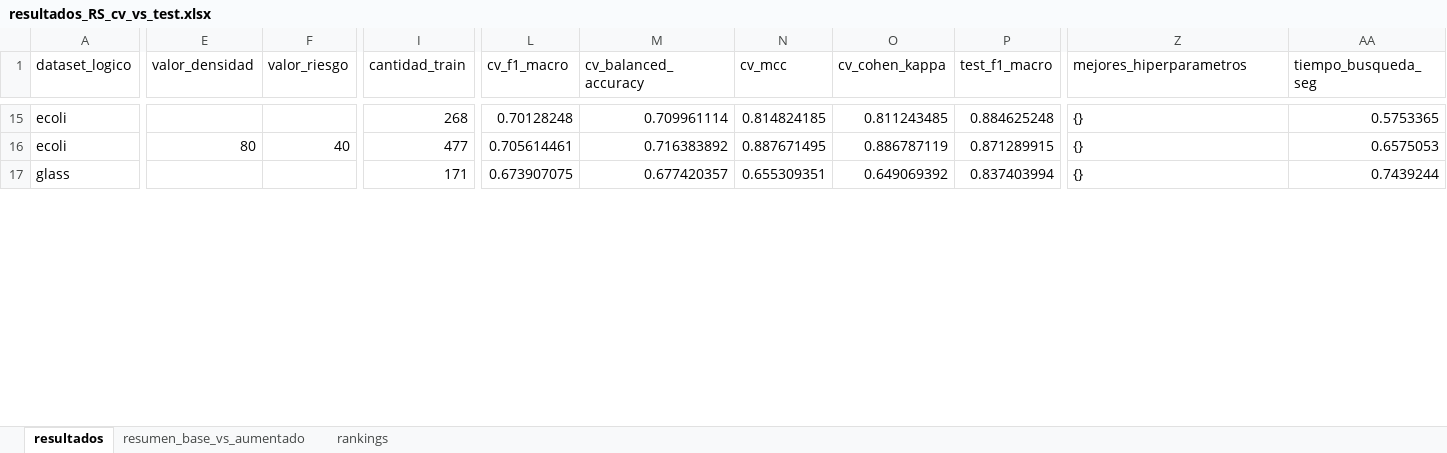
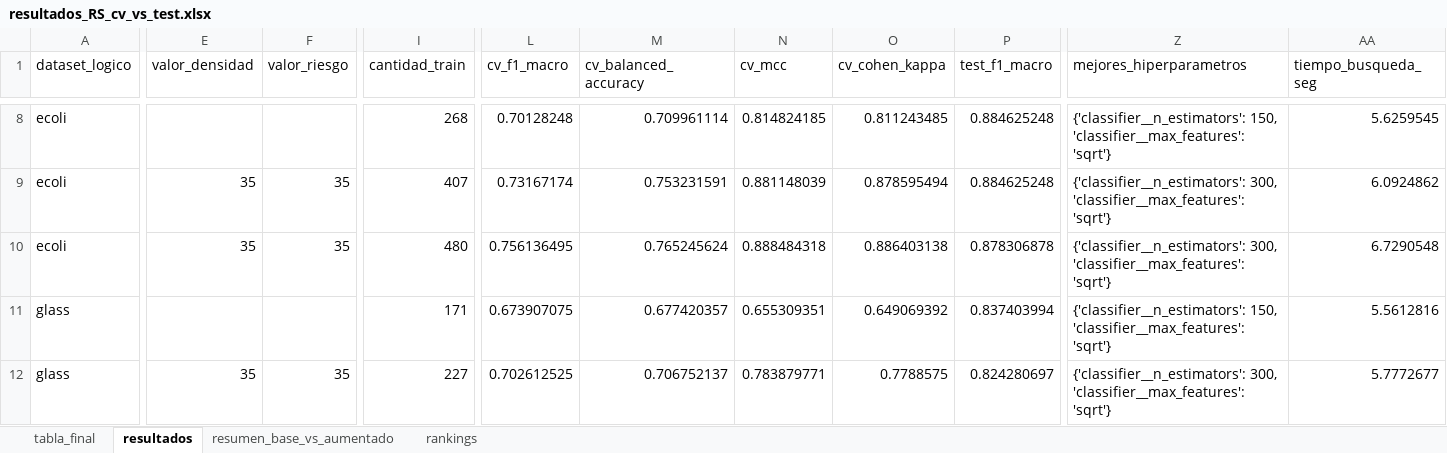
Before and after one commit to jnatmed/armado-tesina, an Excel workbook: codigo/resultados/resultados_RS_cv_vs_test.xlsx, sheet resultados, drawn as a sheet; only a part is shown, gaps mark what is left out; values as stored, in another font and other column widths than the file's, no cell formats; addresses are those after the commit; rows hold the shown columns only; the diff covers the shown part only; the diff names each change by its address in the sheet, - before the commit and + after, or states it on an @@ line.

Commit message:
evaluando resultados

```diff
--- a/codigo/resultados/resultados_RS_cv_vs_test.xlsx (sheet resultados)
+++ b/codigo/resultados/resultados_RS_cv_vs_test.xlsx (sheet resultados)
+sheet tab: tabla_final
-Z8 (mejores_hiperparametros): {}
+Z8 (mejores_hiperparametros): {'classifier__n_estimators': 150, 'classifier__max_features': 'sqrt'}
-AA8 (tiempo_busqueda_seg): 0.5753365
+AA8 (tiempo_busqueda_seg): 5.6259545
-E9 (valor_densidad): 80
+E9 (valor_densidad): 35
-F9 (valor_riesgo): 40
+F9 (valor_riesgo): 35
-I9 (cantidad_train): 477
+I9 (cantidad_train): 407
-L9 (cv_f1_macro): 0.705614461
+L9 (cv_f1_macro): 0.73167174
-M9 (cv_balanced_accuracy): 0.716383892
+M9 (cv_balanced_accuracy): 0.753231591
-N9 (cv_mcc): 0.887671495
+N9 (cv_mcc): 0.881148039
-O9 (cv_cohen_kappa): 0.886787119
+O9 (cv_cohen_kappa): 0.878595494
-P9 (test_f1_macro): 0.871289915
+P9 (test_f1_macro): 0.884625248
-Z9 (mejores_hiperparametros): {}
+Z9 (mejores_hiperparametros): {'classifier__n_estimators': 300, 'classifier__max_features': 'sqrt'}
-AA9 (tiempo_busqueda_seg): 0.6575053
+AA9 (tiempo_busqueda_seg): 6.0924862
+row 10: ecoli | 35 | 35 | 480 | 0.756136495 | 0.765245624 | 0.888484318 | 0.886403138 | 0.878306878 | {'classifier__n_estimators': 300, 'classifier__max_features': 'sqrt'} | 6.7290548
-Z11 (mejores_hiperparametros): {}
+Z11 (mejores_hiperparametros): {'classifier__n_estimators': 150, 'classifier__max_features': 'sqrt'}
-AA11 (tiempo_busqueda_seg): 0.7439244
+AA11 (tiempo_busqueda_seg): 5.5612816
+row 12: glass | 35 | 35 | 227 | 0.702612525 | 0.706752137 | 0.783879771 | 0.7788575 | 0.824280697 | {'classifier__n_estimators': 300, 'classifier__max_features': 'sqrt'} | 5.7772677
```
Also changed, not shown: 3 added rows, 11 removed rows and 156 edited cells elsewhere in this sheet, sheet rankings, sheet resumen_base_vs_aumentado, cell formats, 1 other file.
